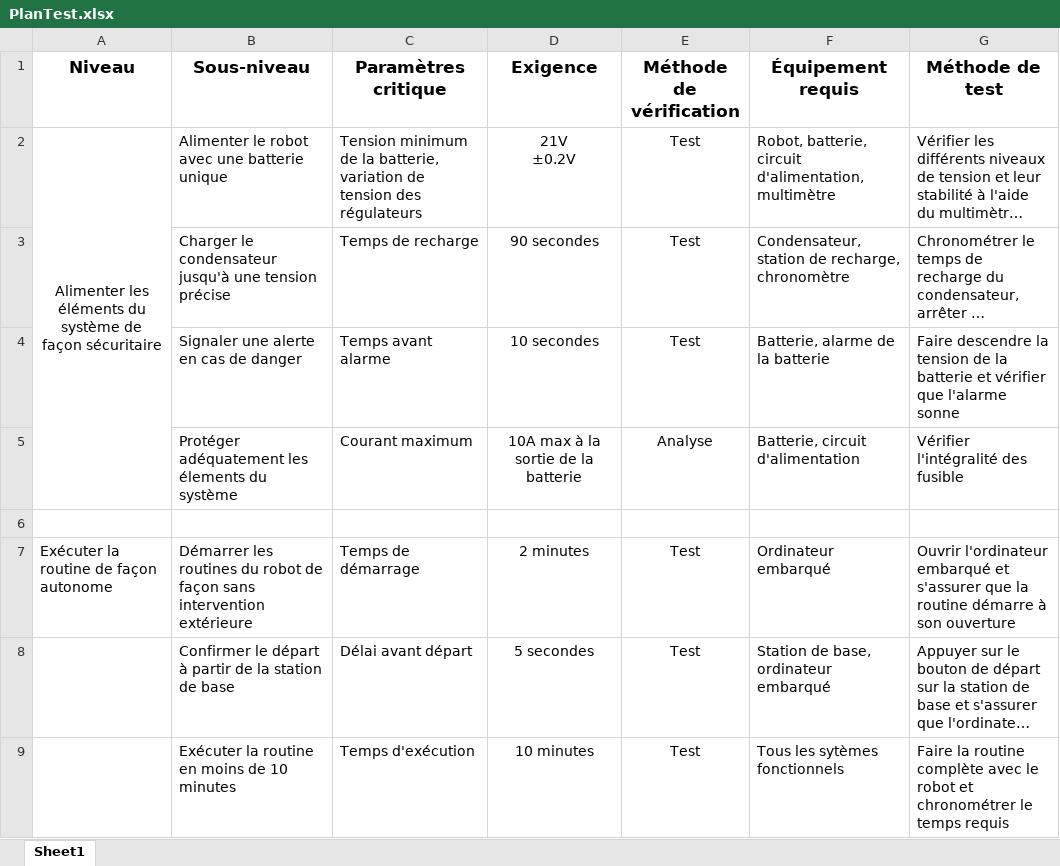
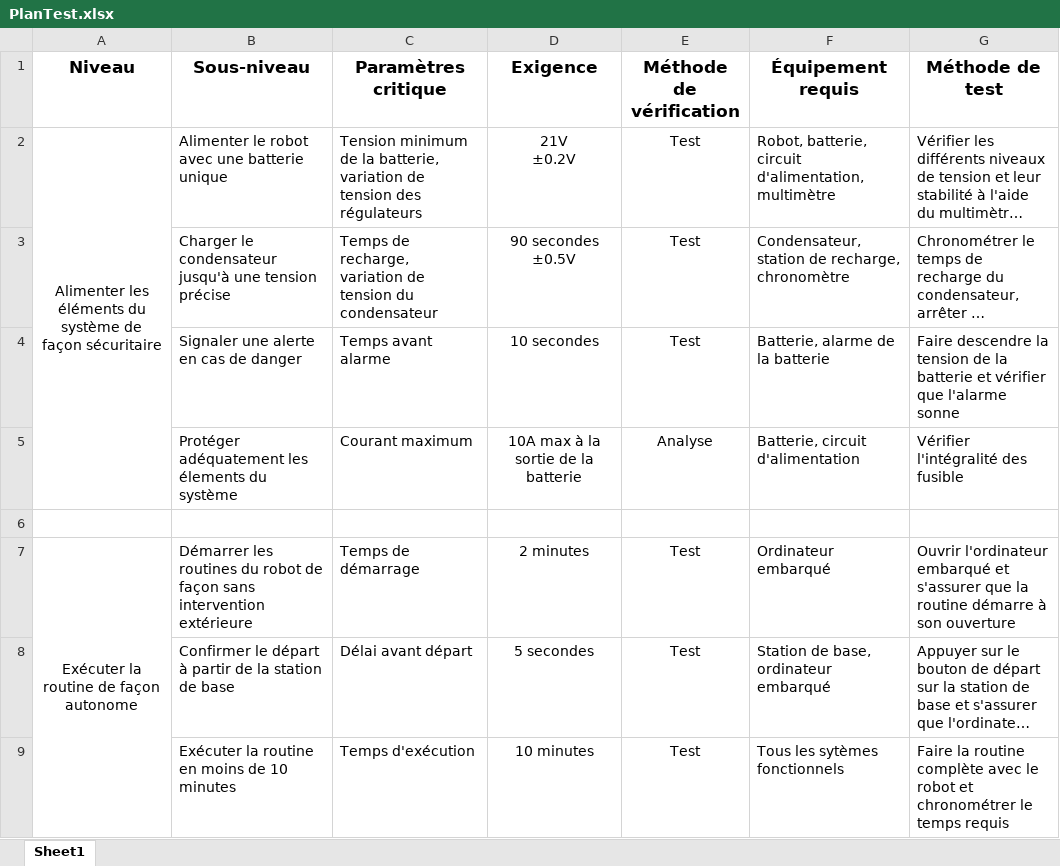
Before and after one commit to jmprovencher/Treasure-Picker-Robot, an Excel workbook: Remises/Remise 2/PlanTest.xlsx, sheet Sheet1, drawn as a sheet; only a part is shown; long unchanged cells end in …; values as stored, in another font and other column widths than the file's, no borders; ↵ is a line break in a cell; the diff covers the shown part only; the diff names each change by its address in the sheet, - before the commit and + after, or states it on an @@ line.

```diff
--- a/Remises/Remise 2/PlanTest.xlsx (sheet Sheet1)
+++ b/Remises/Remise 2/PlanTest.xlsx (sheet Sheet1)
-C3 (Paramètres critique): Temps de recharge
+C3 (Paramètres critique): Temps de recharge, ↵ variation de tension du condensateur
-D3 (Exigence): 90 secondes
+D3 (Exigence): 90 secondes ↵ ±0.5V
-A7 alignment: left
+A7 alignment: center
+A7:A10 merged
```
Also changed, not shown: 1 added row, 5 edited cells, cell formats and merged cells elsewhere in this sheet, Remises/Remise 2/DPF.xlsx, 1 other file.
